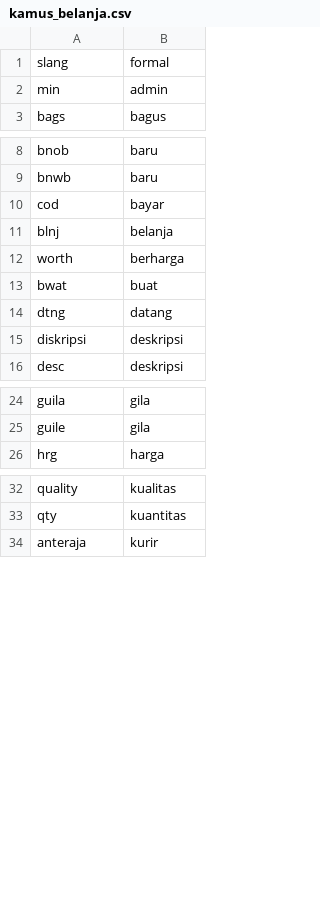
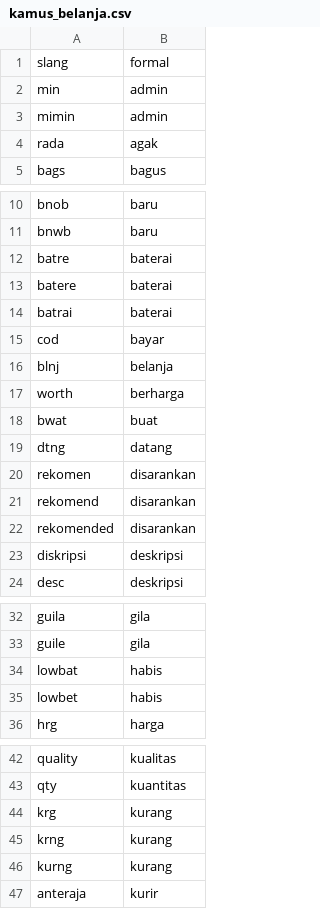
Before and after one commit to Fukji/nlp_project, a CSV file: app/kamus_belanja.csv, drawn as a sheet; only a part is shown, gaps mark what is left out; the diff covers the shown part only.

```diff
--- a/app/kamus_belanja.csv
+++ b/app/kamus_belanja.csv
@@ -2,2 +2,4 @@ slang,formal
 min,admin
+mimin,admin
+rada,agak
 bags,bagus
@@ -9,2 +11,5 @@ bnob,baru
 bnwb,baru
+batre,baterai
+batere,baterai
+batrai,baterai
 cod,bayar
@@ -14,2 +19,5 @@ bwat,buat
 dtng,datang
+rekomen,disarankan
+rekomend,disarankan
+rekomended,disarankan
 diskripsi,deskripsi
@@ -25,2 +33,4 @@ guila,gila
 guile,gila
+lowbat,habis
+lowbet,habis
 hrg,harga
@@ -33,2 +43,5 @@ quality,kualitas
 qty,kuantitas
+krg,kurang
+krng,kurang
+kurng,kurang
 anteraja,kurir
```
Also changed, not shown: 39 added rows elsewhere in this file.
